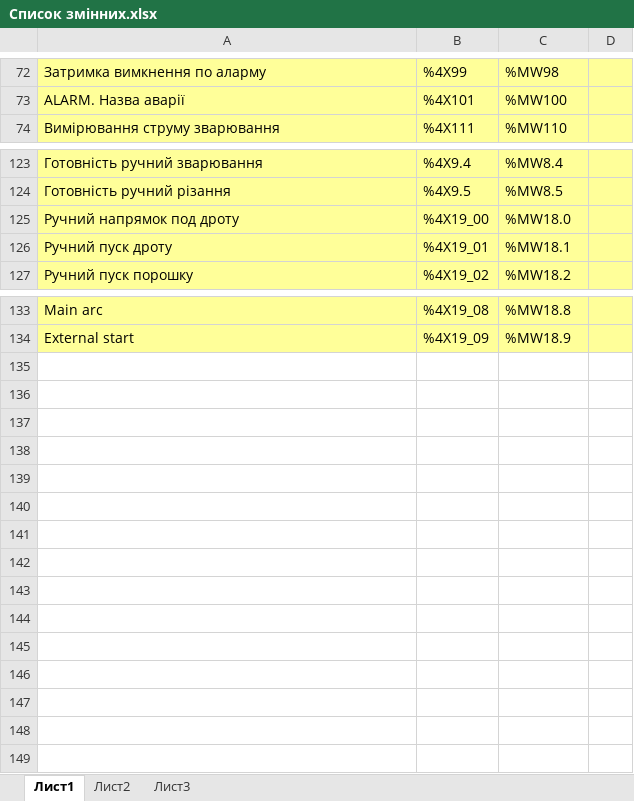
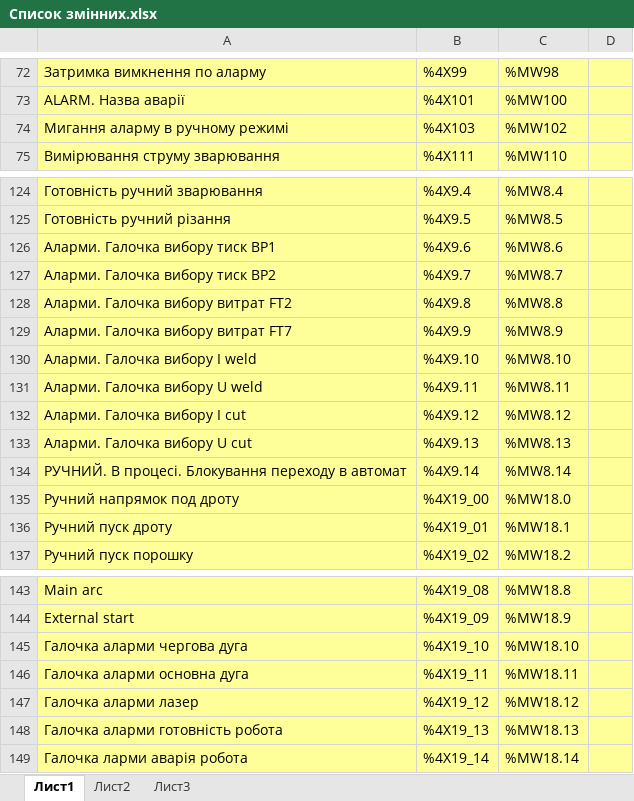
Before and after one commit to vomolexandr/HWC_UA_SOFT, an Excel workbook: Список змінних.xlsx, sheet Лист1, drawn as a sheet; only a part is shown, gaps mark what is left out; values as stored, in another font and other column widths than the file's, no borders; the diff names each change by its address in the sheet, - before the commit and + after, or states it on an @@ line.

Commit message:
04112021_1930
Перевірено:
- Ручний режим. Керування газами
- Ручний режим. Керування подачею дроту і порошку
- Ручний режим. Керування лазером
- Ручний режим. Керування ДЖ різання
- Налаштовано конфігурацію CAN-шини
- Ручний режим. Керування зварювальним ДЖ через CAN
- Ручний режим. Задання витрат газів через CAN
- Ручний режим. Задання і старт частоти клапана Festo
- Підпрограма для вимірювання всіх параметрів (тиски газів; витрати газів; струм і напруга різання; струм, напруга, витрати газів Цебори; дискретні входи)
- Циклограма автоматичного режиму
- Дизайн автоматичного режиму з прив'язкою до адрес параметрів
- Підпрограма Main і розділення на Auto / Hand
- Видача сигналу "Робота від ЛПЗР"
- Пуск/стоп команди старту автоматичного режиму в локальному/дистанційному режимах
- Повний вихід на автоматичний режим
- Повний цикл стопу
- Іникація кнопки старт/стоп
- Підпрограма скидання до дефолтних значень
- Умова переходу в дефолт для автомата при появі Ext.Stop
- Аларми для автомату
- Аларми для ручного режиму
- Вплив Ext. Stop на реакцію в ручному та автоматичному режимах
- Реакцію Robot Ready на сигнал Ext. Stop

Написано:

Потрібно написати:

```diff
--- a/Список змінних.xlsx (sheet Лист1)
+++ b/Список змінних.xlsx (sheet Лист1)
+row 74: Мигання аларму в ручному режимі | %4X103 | %MW102
+row 126: Аларми. Галочка вибору тиск BP1 | %4X9.6 | %MW8.6
+row 127: Аларми. Галочка вибору тиск BP2 | %4X9.7 | %MW8.7
+row 128: Аларми. Галочка вибору витрат FT2 | %4X9.8 | %MW8.8
+row 129: Аларми. Галочка вибору витрат FT7 | %4X9.9 | %MW8.9
+row 130: Аларми. Галочка вибору I weld | %4X9.10 | %MW8.10
+row 131: Аларми. Галочка вибору U weld | %4X9.11 | %MW8.11
+row 132: Аларми. Галочка вибору I cut | %4X9.12 | %MW8.12
+row 133: Аларми. Галочка вибору U cut | %4X9.13 | %MW8.13
+row 134: РУЧНИЙ. В процесі. Блокування переходу в автомат | %4X9.14 | %MW8.14
+row 145: Галочка аларми чергова дуга | %4X19_10 | %MW18.10
+row 146: Галочка аларми основна дуга | %4X19_11 | %MW18.11
+row 147: Галочка аларми лазер | %4X19_12 | %MW18.12
+row 148: Галочка аларми готовність робота | %4X19_13 | %MW18.13
+row 149: Галочка ларми аварія робота | %4X19_14 | %MW18.14
```
Also changed, not shown: 24 other files.
